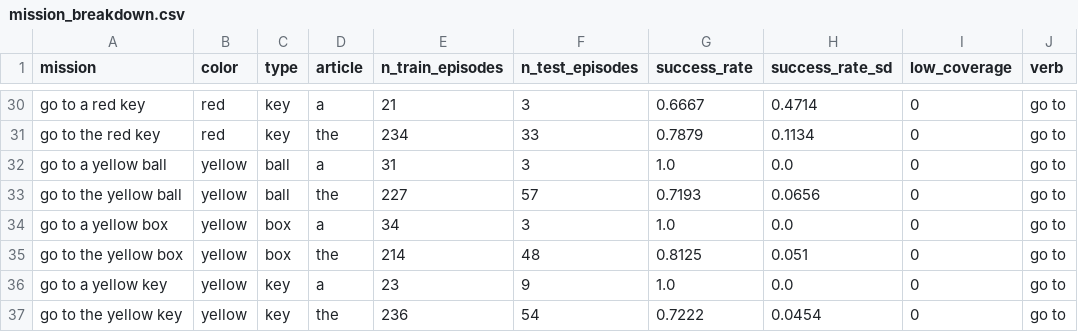
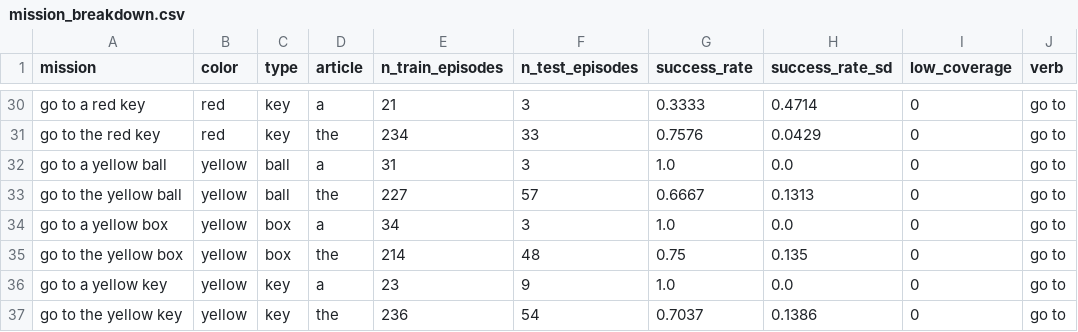
Before and after one commit to Oliver-ming/BabyAI_Exploration_with_Film, a CSV file: reports/mission_breakdown.csv, drawn as a sheet; only a part is shown, gaps mark what is left out; the diff covers the shown part only; the diff names each change by its address in the sheet, - before the commit and + after, or states it on an @@ line.

```diff
--- a/reports/mission_breakdown.csv
+++ b/reports/mission_breakdown.csv
-G30 (success_rate): 0.6667
+G30 (success_rate): 0.3333
-G31 (success_rate): 0.7879
+G31 (success_rate): 0.7576
-H31 (success_rate_sd): 0.1134
+H31 (success_rate_sd): 0.0429
-G33 (success_rate): 0.7193
+G33 (success_rate): 0.6667
-H33 (success_rate_sd): 0.0656
+H33 (success_rate_sd): 0.1313
-G35 (success_rate): 0.8125
+G35 (success_rate): 0.75
-H35 (success_rate_sd): 0.051
+H35 (success_rate_sd): 0.135
-G37 (success_rate): 0.7222
+G37 (success_rate): 0.7037
-H37 (success_rate_sd): 0.0454
+H37 (success_rate_sd): 0.1386
```
Also changed, not shown: 27 edited cells elsewhere in this file, 51 other files.
